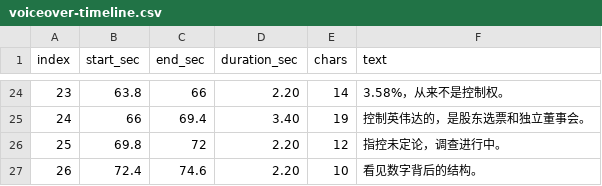
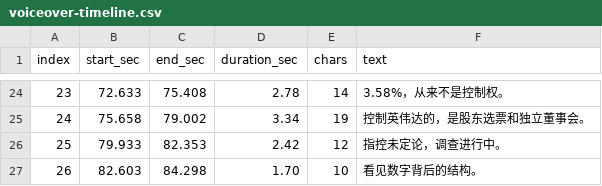
Before and after one commit to mabelleye178-dot/test-claude, a CSV file: nyx-nvidia/deliverables/voiceover-timeline.csv, drawn as a sheet; only a part is shown, gaps mark what is left out; the diff covers the shown part only.

```diff
--- a/nyx-nvidia/deliverables/voiceover-timeline.csv
+++ b/nyx-nvidia/deliverables/voiceover-timeline.csv
@@ -24,4 +24,4 @@ index,start_sec,end_sec,duration_sec,chars,text
-23,63.8,66,2.20,14,"3.58%，从来不是控制权。"
-24,66,69.4,3.40,19,"控制英伟达的，是股东选票和独立董事会。"
-25,69.8,72,2.20,12,"指控未定论，调查进行中。"
-26,72.4,74.6,2.20,10,"看见数字背后的结构。"
+23,72.633,75.408,2.78,14,"3.58%，从来不是控制权。"
+24,75.658,79.002,3.34,19,"控制英伟达的，是股东选票和独立董事会。"
+25,79.933,82.353,2.42,12,"指控未定论，调查进行中。"
+26,82.603,84.298,1.70,10,"看见数字背后的结构。"
```
Also changed, not shown: 63 edited cells elsewhere in this file, 15 other files.
